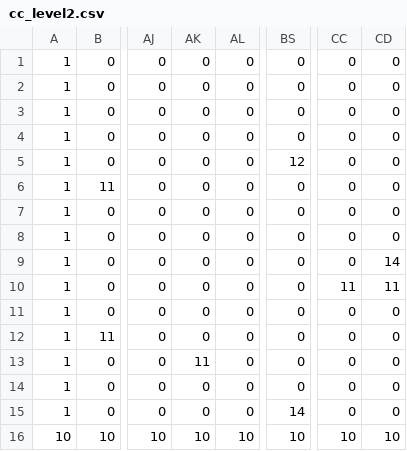
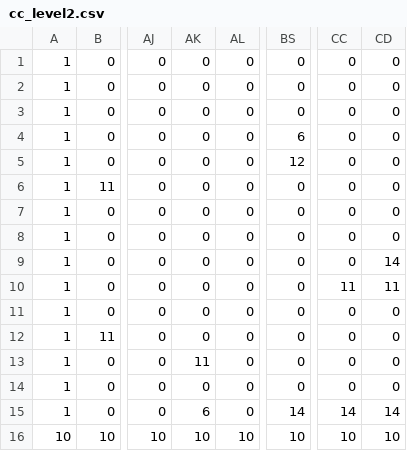
Before and after one commit to Vinceafoos/2D-Platform-Compete-Clean-, a CSV file: levels/cc_level2.csv, drawn as a sheet; only a part is shown, gaps mark what is left out; the diff names each change by its address in the sheet, - before the commit and + after, or states it on an @@ line.

Commit message:
fix(levels): level changes

```diff
--- a/levels/cc_level2.csv
+++ b/levels/cc_level2.csv
-BS4: 0
+BS4: 6
-AK15: 0
+AK15: 6
-CC15: 0
+CC15: 14
-CD15: 0
+CD15: 14
```
Also changed, not shown: levels/cc_level3.csv.
